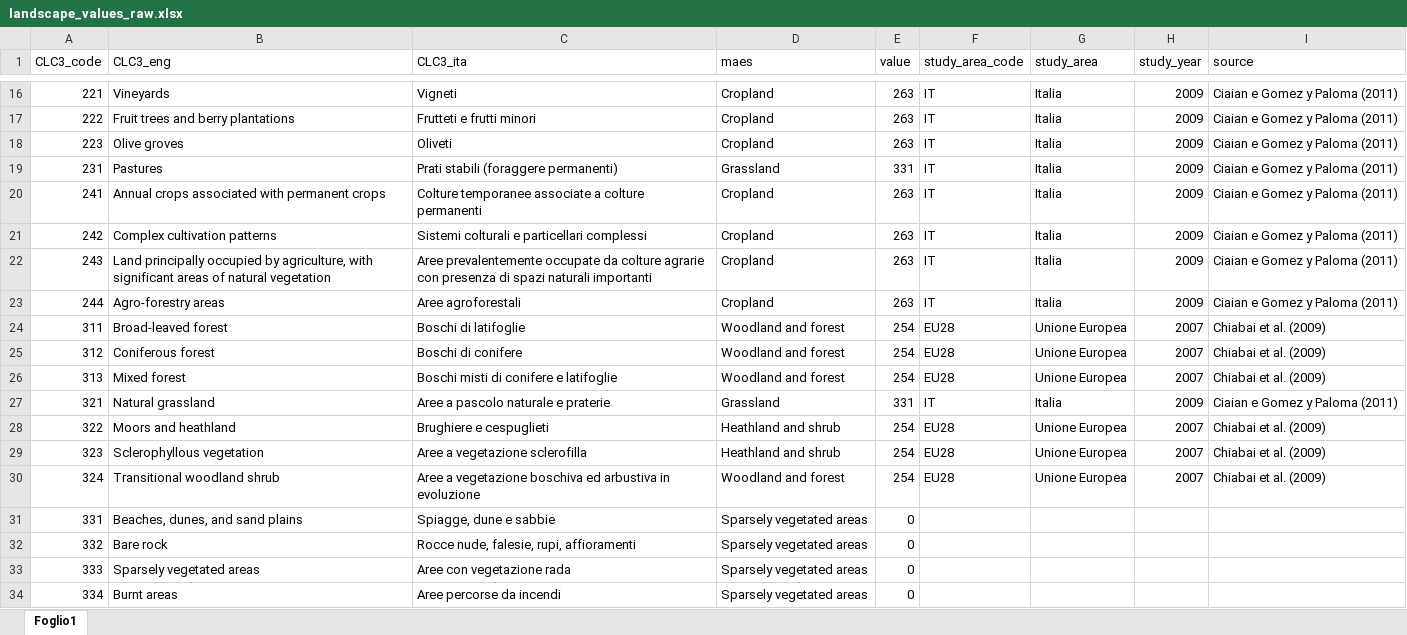
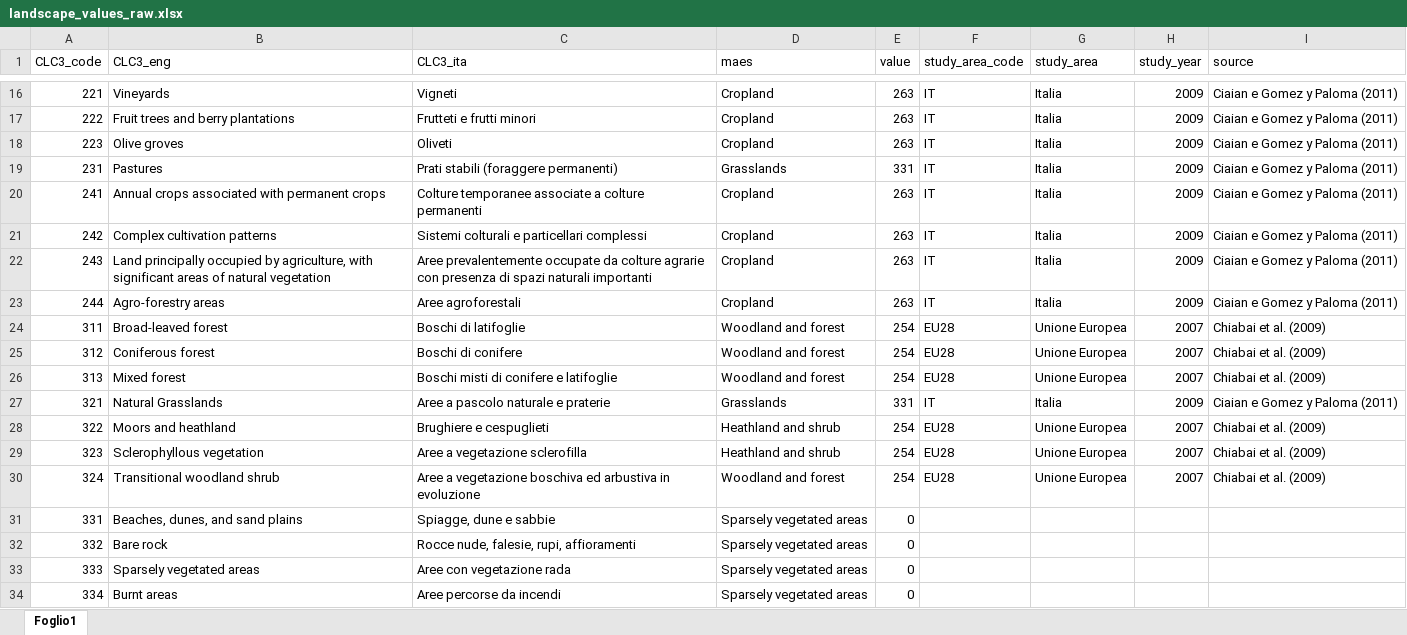
Before and after one commit to giuliomela/ecoservr, an Excel workbook: data-raw/landscape_values_raw.xlsx, sheet Foglio1, drawn as a sheet; only a part is shown, gaps mark what is left out; values as stored, in another font and other column widths than the file's, no borders; the diff names each change by its address in the sheet, - before the commit and + after, or states it on an @@ line.

Commit message:
Fixed bug in landscape_values (maes ecosystem names not correct)

```diff
--- a/data-raw/landscape_values_raw.xlsx (sheet Foglio1)
+++ b/data-raw/landscape_values_raw.xlsx (sheet Foglio1)
-D19 (maes): Grassland
+D19 (maes): Grasslands
-B27 (CLC3_eng): Natural grassland
+B27 (CLC3_eng): Natural Grasslands
-D27 (maes): Grassland
+D27 (maes): Grasslands
```
Also changed, not shown: 1 other file.
